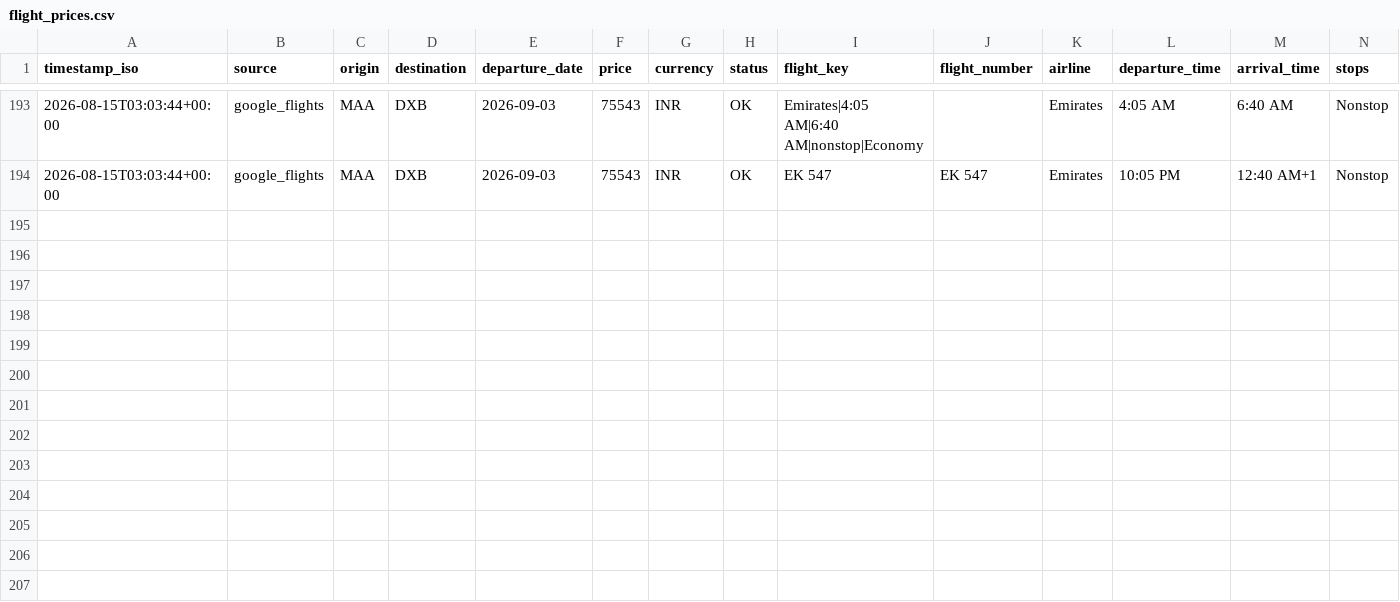
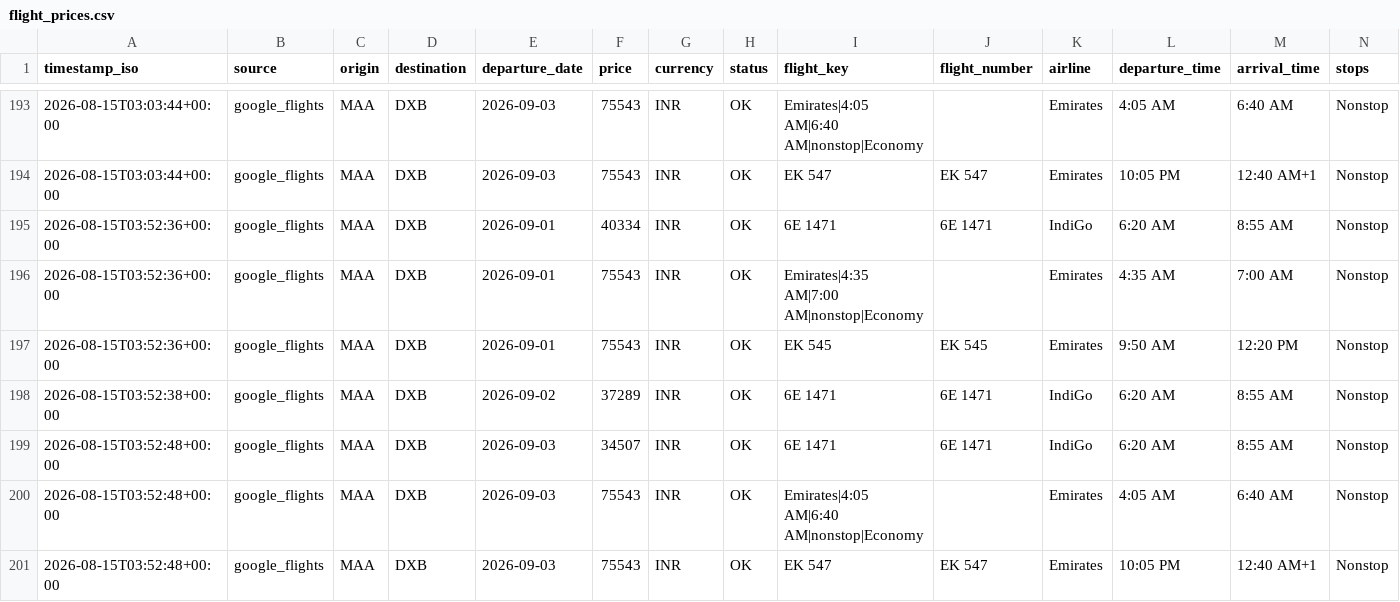
Before and after one commit to subuuuus/flight-tracker-maa-dxb, a CSV file: data/flight_prices.csv, drawn as a sheet; only a part is shown, gaps mark what is left out; rows hold the shown columns only; the diff names each change by its address in the sheet, - before the commit and + after, or states it on an @@ line.

```diff
--- a/data/flight_prices.csv
+++ b/data/flight_prices.csv
+row 195: 2026-08-15T03:52:36+00:00 | google_flights | MAA | DXB | 2026-09-01 | 40334 | INR | OK | 6E 1471 | 6E 1471 | IndiGo | 6:20 AM | 8:55 AM | Nonstop
+row 196: 2026-08-15T03:52:36+00:00 | google_flights | MAA | DXB | 2026-09-01 | 75543 | INR | OK | Emirates|4:35 AM|7:00 AM|nonstop|Economy |  | Emirates | 4:35 AM | 7:00 AM | Nonstop
+row 197: 2026-08-15T03:52:36+00:00 | google_flights | MAA | DXB | 2026-09-01 | 75543 | INR | OK | EK 545 | EK 545 | Emirates | 9:50 AM | 12:20 PM | Nonstop
+row 198: 2026-08-15T03:52:38+00:00 | google_flights | MAA | DXB | 2026-09-02 | 37289 | INR | OK | 6E 1471 | 6E 1471 | IndiGo | 6:20 AM | 8:55 AM | Nonstop
+row 199: 2026-08-15T03:52:48+00:00 | google_flights | MAA | DXB | 2026-09-03 | 34507 | INR | OK | 6E 1471 | 6E 1471 | IndiGo | 6:20 AM | 8:55 AM | Nonstop
+row 200: 2026-08-15T03:52:48+00:00 | google_flights | MAA | DXB | 2026-09-03 | 75543 | INR | OK | Emirates|4:05 AM|6:40 AM|nonstop|Economy |  | Emirates | 4:05 AM | 6:40 AM | Nonstop
+row 201: 2026-08-15T03:52:48+00:00 | google_flights | MAA | DXB | 2026-09-03 | 75543 | INR | OK | EK 547 | EK 547 | Emirates | 10:05 PM | 12:40 AM+1 | Nonstop
```
Also changed, not shown: 2 other files.
